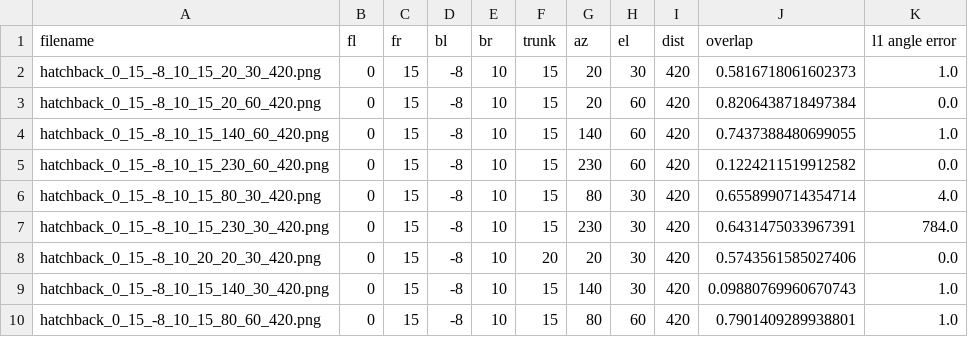
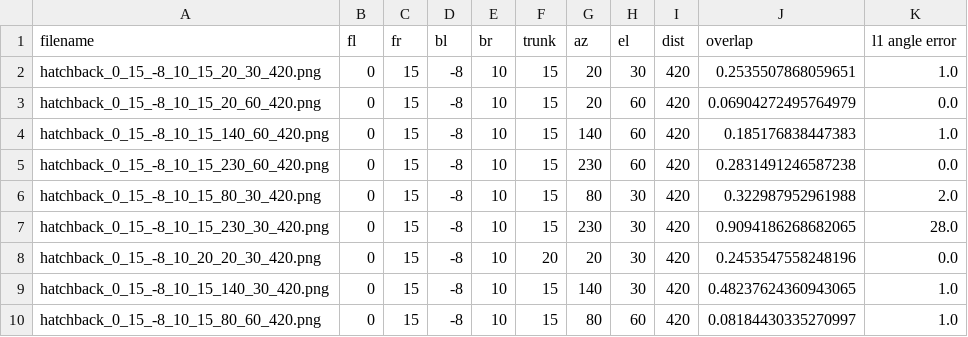
Before and after one commit to qiuwch/shapenet_car_random_sample, a CSV file: overlaps/test.csv, drawn as a sheet.

```diff
--- a/overlaps/test.csv
+++ b/overlaps/test.csv
@@ -1,10 +1,10 @@
 filename,fl,fr,bl,br,trunk,az,el,dist,overlap,l1 angle error
-hatchback_0_15_-8_10_15_20_30_420.png,0,15,-8,10,15,20,30,420,0.5816718061602373,1.0
-hatchback_0_15_-8_10_15_20_60_420.png,0,15,-8,10,15,20,60,420,0.8206438718497384,0.0
-hatchback_0_15_-8_10_15_140_60_420.png,0,15,-8,10,15,140,60,420,0.7437388480699055,1.0
-hatchback_0_15_-8_10_15_230_60_420.png,0,15,-8,10,15,230,60,420,0.1224211519912582,0.0
-hatchback_0_15_-8_10_15_80_30_420.png,0,15,-8,10,15,80,30,420,0.6558990714354714,4.0
-hatchback_0_15_-8_10_15_230_30_420.png,0,15,-8,10,15,230,30,420,0.6431475033967391,784.0
-hatchback_0_15_-8_10_20_20_30_420.png,0,15,-8,10,20,20,30,420,0.5743561585027406,0.0
-hatchback_0_15_-8_10_15_140_30_420.png,0,15,-8,10,15,140,30,420,0.09880769960670743,1.0
-hatchback_0_15_-8_10_15_80_60_420.png,0,15,-8,10,15,80,60,420,0.7901409289938801,1.0
+hatchback_0_15_-8_10_15_20_30_420.png,0,15,-8,10,15,20,30,420,0.2535507868059651,1.0
+hatchback_0_15_-8_10_15_20_60_420.png,0,15,-8,10,15,20,60,420,0.06904272495764979,0.0
+hatchback_0_15_-8_10_15_140_60_420.png,0,15,-8,10,15,140,60,420,0.185176838447383,1.0
+hatchback_0_15_-8_10_15_230_60_420.png,0,15,-8,10,15,230,60,420,0.2831491246587238,0.0
+hatchback_0_15_-8_10_15_80_30_420.png,0,15,-8,10,15,80,30,420,0.322987952961988,2.0
+hatchback_0_15_-8_10_15_230_30_420.png,0,15,-8,10,15,230,30,420,0.9094186268682065,28.0
+hatchback_0_15_-8_10_20_20_30_420.png,0,15,-8,10,20,20,30,420,0.2453547558248196,0.0
+hatchback_0_15_-8_10_15_140_30_420.png,0,15,-8,10,15,140,30,420,0.48237624360943065,1.0
+hatchback_0_15_-8_10_15_80_60_420.png,0,15,-8,10,15,80,60,420,0.08184430335270997,1.0
```
Also changed, not shown: 9 other files.
